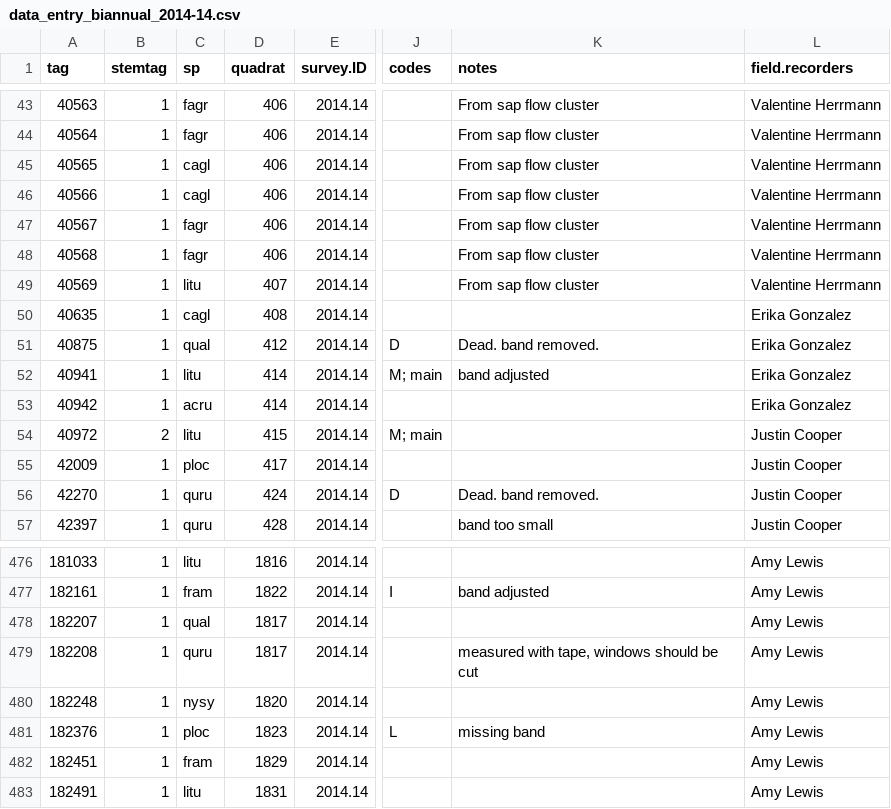
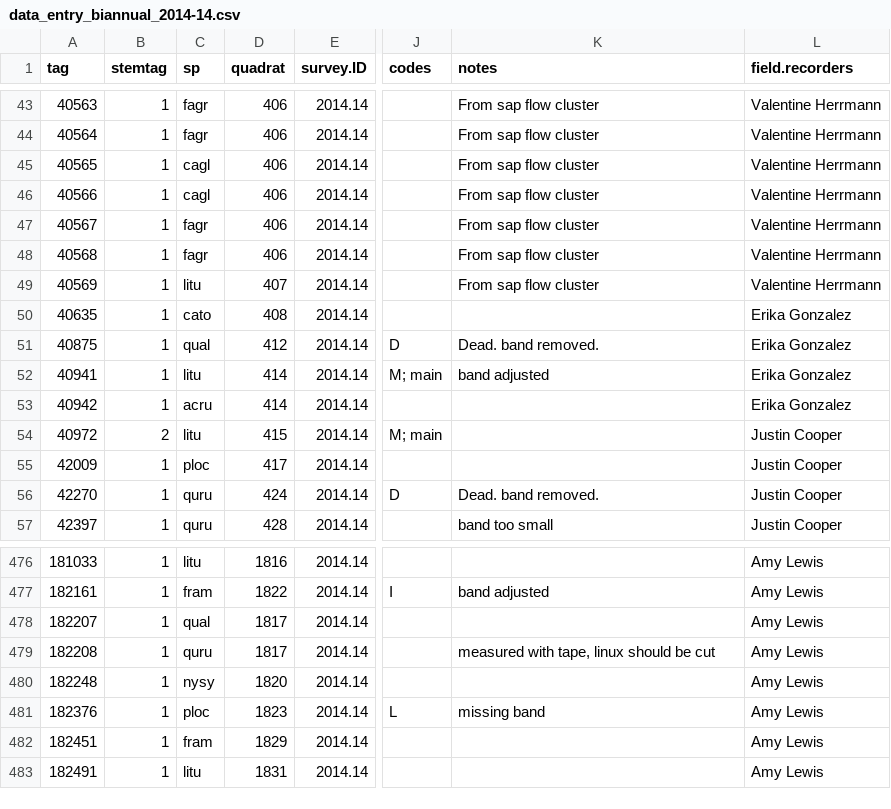
Before and after one commit to SCBI-ForestGEO/Dendrobands, a CSV file: resources/raw_data/2014/data_entry_biannual_2014-14.csv, drawn as a sheet; only a part is shown, gaps mark what is left out; the diff names each change by its address in the sheet, - before the commit and + after, or states it on an @@ line.

Commit message:
retroactively change 40635 from cagl to cato

```diff
--- a/resources/raw_data/2014/data_entry_biannual_2014-14.csv
+++ b/resources/raw_data/2014/data_entry_biannual_2014-14.csv
-C50 (sp): cagl
+C50 (sp): cato
-K479 (notes): measured with tape, windows should be cut
+K479 (notes): measured with tape, linux should be cut
```
Also changed, not shown: resources/raw_data/2011/data_entry_biannual_2011-23.csv, resources/raw_data/2012/data_entry_biannual_2012-18.csv, 19 other files.
